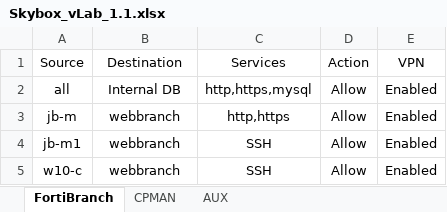
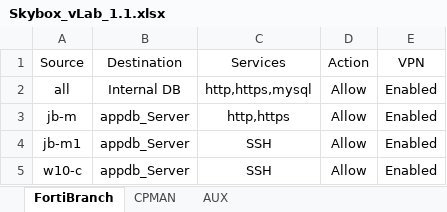
Before and after one commit to NationOfJoe/jsonTemplates, an Excel workbook: firewall_policies/Skybox_vLab_1.1.xlsx, sheet FortiBranch, drawn as a sheet; values as stored, in another font and other column widths than the file's, no borders; the diff names each change by its address in the sheet, - before the commit and + after, or states it on an @@ line.

Commit message:
change in forti policy

```diff
--- a/firewall_policies/Skybox_vLab_1.1.xlsx (sheet FortiBranch)
+++ b/firewall_policies/Skybox_vLab_1.1.xlsx (sheet FortiBranch)
-B3:B5 (Destination): webbranch
+B3:B5 (Destination): appdb_Server
```
